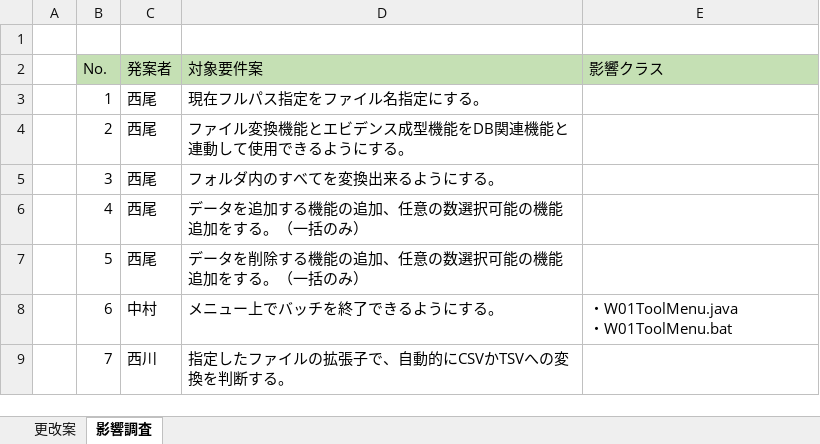
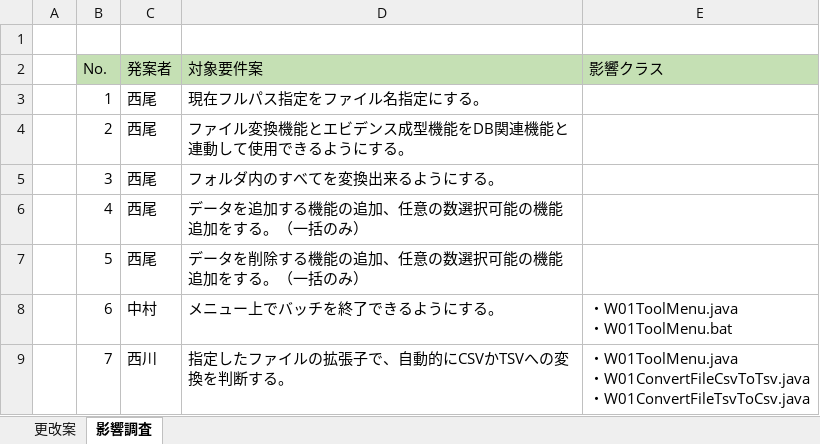
Before and after one commit to hirane/wiss1tool, an Excel workbook: document/04_案件/追加要件案.xlsx, sheet 影響調査, drawn as a sheet; values as stored, in another font and other column widths than the file's, no borders; ↵ is a line break in a cell; the diff names each change by its address in the sheet, - before the commit and + after, or states it on an @@ line.

Commit message:
m-nishikawa

```diff
--- a/document/04_案件/追加要件案.xlsx (sheet 影響調査)
+++ b/document/04_案件/追加要件案.xlsx (sheet 影響調査)
-E9 (影響クラス): (empty)
+E9 (影響クラス): ・W01ToolMenu.java ↵ ・W01ConvertFileCsvToTsv.java ↵ ・W01ConvertFileTsvToCsv.java
```
